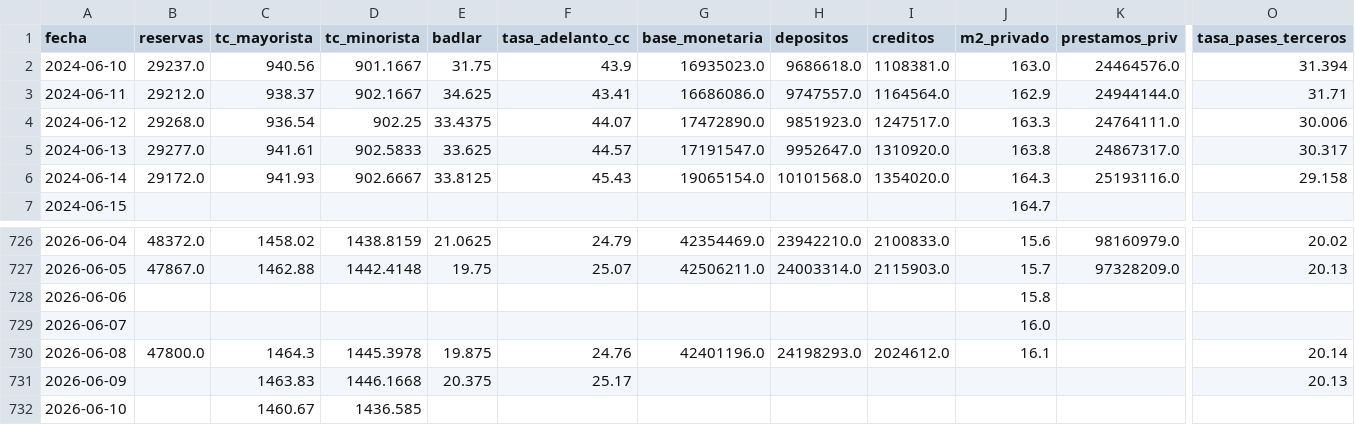
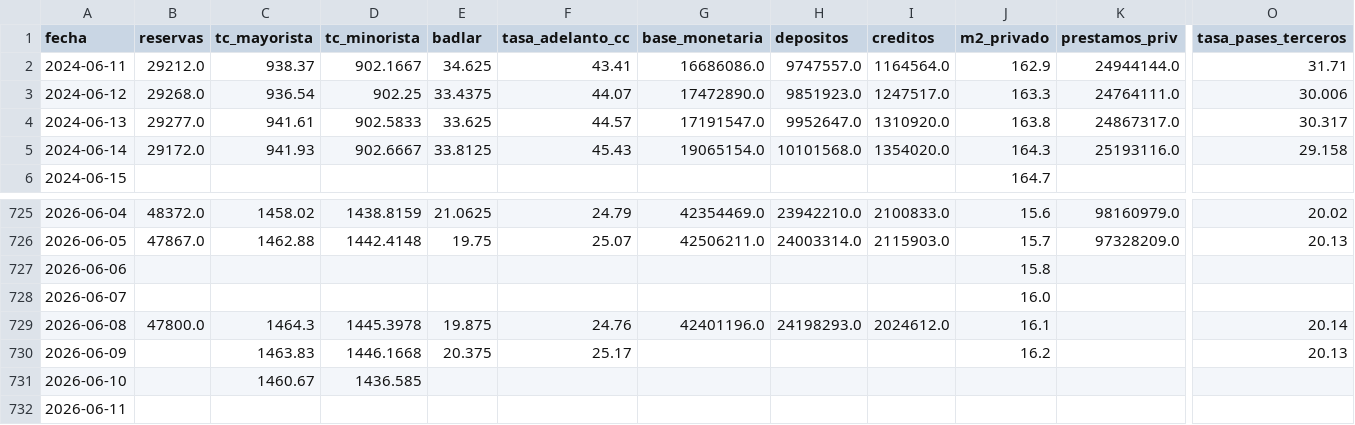
Before and after one commit to garciaborgheslautaro/acavalores-monitor-macro, a CSV file: data/bcra_data.csv, drawn as a sheet; only a part is shown, gaps mark what is left out; removed rows and columns are numbered as before the commit, all else as after; rows hold the shown columns only; the diff names each change by its address in the sheet, - before the commit and + after, or states it on an @@ line.

```diff
--- a/data/bcra_data.csv
+++ b/data/bcra_data.csv
-row 2: 2024-06-10 | 29237.0 | 940.56 | 901.1667 | 31.75 | 43.9 | 16935023.0 | 9686618.0 | 1108381.0 | 163.0 | 24464576.0 | 31.394
-J730 (m2_privado): (empty)
+J730 (m2_privado): 16.2
+row 732: 2026-06-11
```
Also changed, not shown: data/dolar_data.csv, data/earnings_data.csv, 3 other files.
